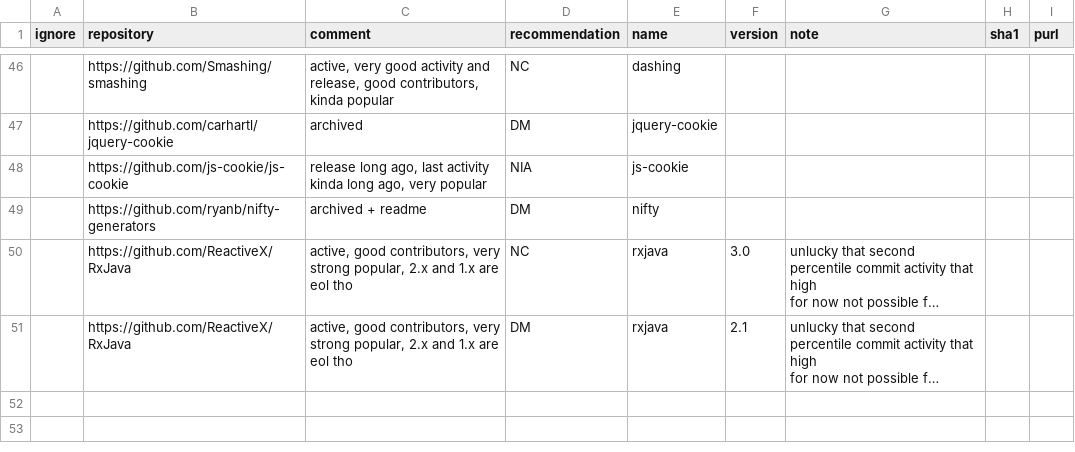
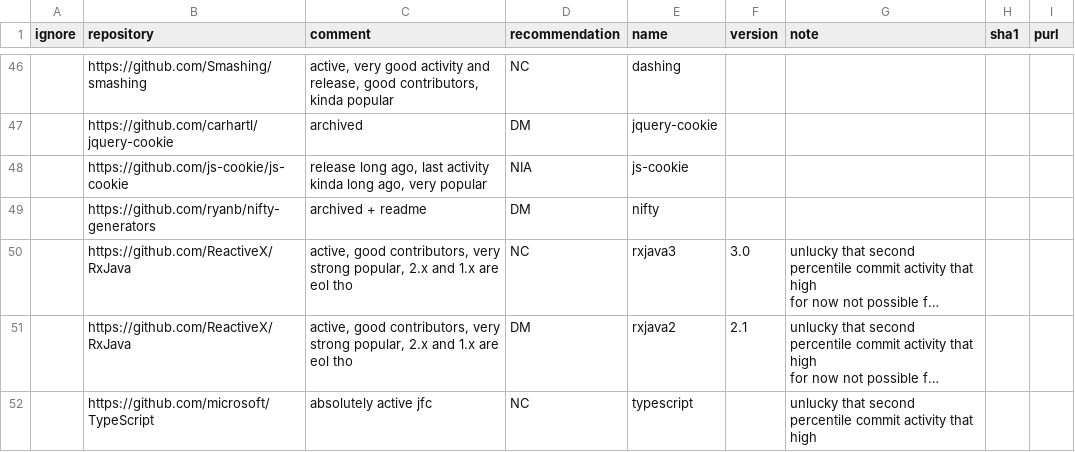
Before and after one commit to a-grasso/deprec, a CSV file: agent.test.gh.csv, drawn as a sheet; only a part is shown, gaps mark what is left out; long unchanged cells end in …; the diff covers the shown part only; the diff names each change by its address in the sheet, - before the commit and + after, or states it on an @@ line.

```diff
--- a/agent.test.gh.csv
+++ b/agent.test.gh.csv
-E50 (name): rxjava
+E50 (name): rxjava3
-E51 (name): rxjava
+E51 (name): rxjava2
+row 52:  | https://github.com/microsoft/TypeScript | absolutely active jfc | NC | typescript |  | unlucky that second percentile commit activity that high
```
Also changed, not shown: 2 added rows and 3 edited cells elsewhere in this file.
